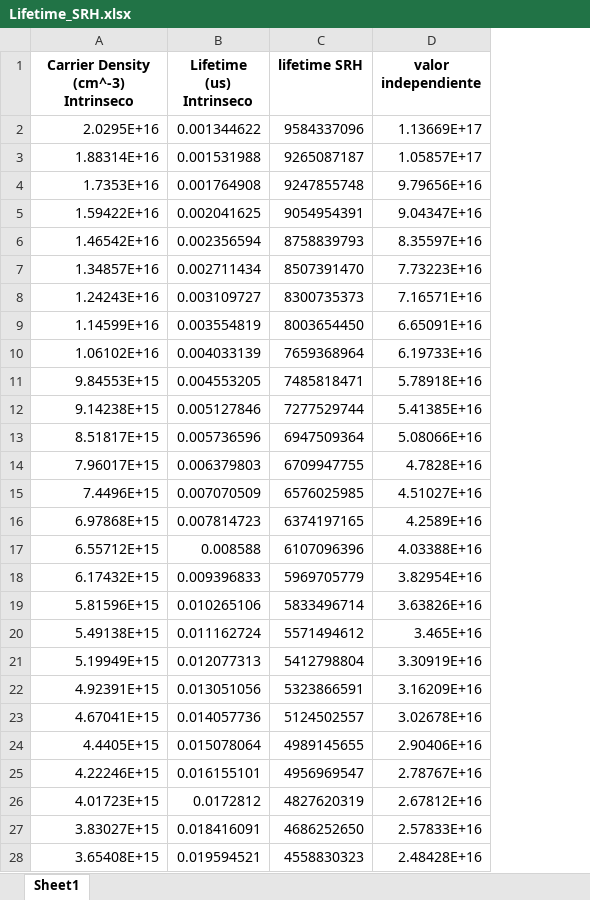
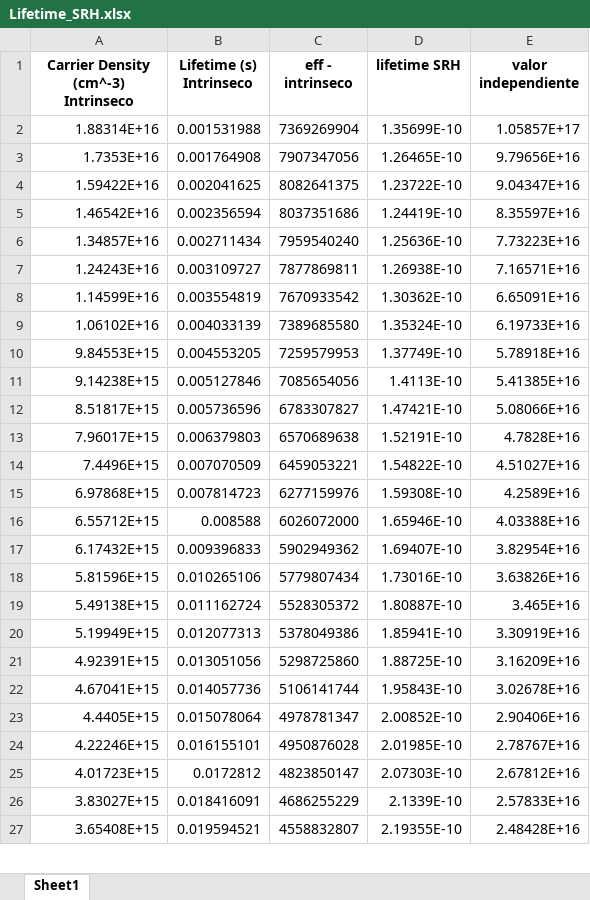
Before and after one commit to j3321/TFG2024, an Excel workbook: Lifetime_SRH.xlsx, sheet Sheet1, drawn as a sheet; only a part is shown; values as stored, in another font and other column widths than the file's, no borders; removed rows and columns are numbered as before the commit, all else as after; the diff covers the shown part only; the diff names each change by its address in the sheet, - before the commit and + after, or states it on an @@ line.

```diff
--- a/Lifetime_SRH.xlsx (sheet Sheet1)
+++ b/Lifetime_SRH.xlsx (sheet Sheet1)
+column C (eff - intrinseco), rows 2-27: 7369269904 | 7907347056 | 8082641375 | 8037351686 | 7959540240 | 7877869811 | 7670933542 | 7389685580 | 7259579953 | 7085654056 | 6783307827 | 6570689638 | 6459053221 | 6277159976 | 6026072000 | 5902949362 | 5779807434 | 5528305372 | 5378049386 | 5298725860 | 5106141744 | 4978781347 | 4950876028 | 4823850147 | 4686255229 | 4558832807
-B1: Lifetime (us) Intrinseco
+B1: Lifetime (s) Intrinseco
-row 2: 2.0295E+16 | 0.001344622 | 9584337096 | 1.13669E+17
-D2 (lifetime SRH): 9265087187
+D2 (lifetime SRH): 1.35699E-10
-D3 (lifetime SRH): 9247855748
+D3 (lifetime SRH): 1.26465E-10
-D4 (lifetime SRH): 9054954391
+D4 (lifetime SRH): 1.23722E-10
-D5 (lifetime SRH): 8758839793
+D5 (lifetime SRH): 1.24419E-10
-D6 (lifetime SRH): 8507391470
+D6 (lifetime SRH): 1.25636E-10
-D7 (lifetime SRH): 8300735373
+D7 (lifetime SRH): 1.26938E-10
-D8 (lifetime SRH): 8003654450
+D8 (lifetime SRH): 1.30362E-10
-D9 (lifetime SRH): 7659368964
+D9 (lifetime SRH): 1.35324E-10
-D10 (lifetime SRH): 7485818471
+D10 (lifetime SRH): 1.37749E-10
-D11 (lifetime SRH): 7277529744
+D11 (lifetime SRH): 1.4113E-10
-D12 (lifetime SRH): 6947509364
+D12 (lifetime SRH): 1.47421E-10
-D13 (lifetime SRH): 6709947755
+D13 (lifetime SRH): 1.52191E-10
-D14 (lifetime SRH): 6576025985
+D14 (lifetime SRH): 1.54822E-10
-D15 (lifetime SRH): 6374197165
+D15 (lifetime SRH): 1.59308E-10
-D16 (lifetime SRH): 6107096396
+D16 (lifetime SRH): 1.65946E-10
-D17 (lifetime SRH): 5969705779
+D17 (lifetime SRH): 1.69407E-10
-D18 (lifetime SRH): 5833496714
+D18 (lifetime SRH): 1.73016E-10
-D19 (lifetime SRH): 5571494612
+D19 (lifetime SRH): 1.80887E-10
-D20 (lifetime SRH): 5412798804
+D20 (lifetime SRH): 1.85941E-10
-D21 (lifetime SRH): 5323866591
+D21 (lifetime SRH): 1.88725E-10
-D22 (lifetime SRH): 5124502557
+D22 (lifetime SRH): 1.95843E-10
-D23 (lifetime SRH): 4989145655
+D23 (lifetime SRH): 2.00852E-10
-D24 (lifetime SRH): 4956969547
+D24 (lifetime SRH): 2.01985E-10
-D25 (lifetime SRH): 4827620319
+D25 (lifetime SRH): 2.07303E-10
-D26 (lifetime SRH): 4686252650
+D26 (lifetime SRH): 2.1339E-10
-D27 (lifetime SRH): 4558830323
+D27 (lifetime SRH): 2.19355E-10
```
Also changed, not shown: 273 edited cells elsewhere in this sheet, Lifetime_Sinton_Mode.xlsx, 2 other files.
